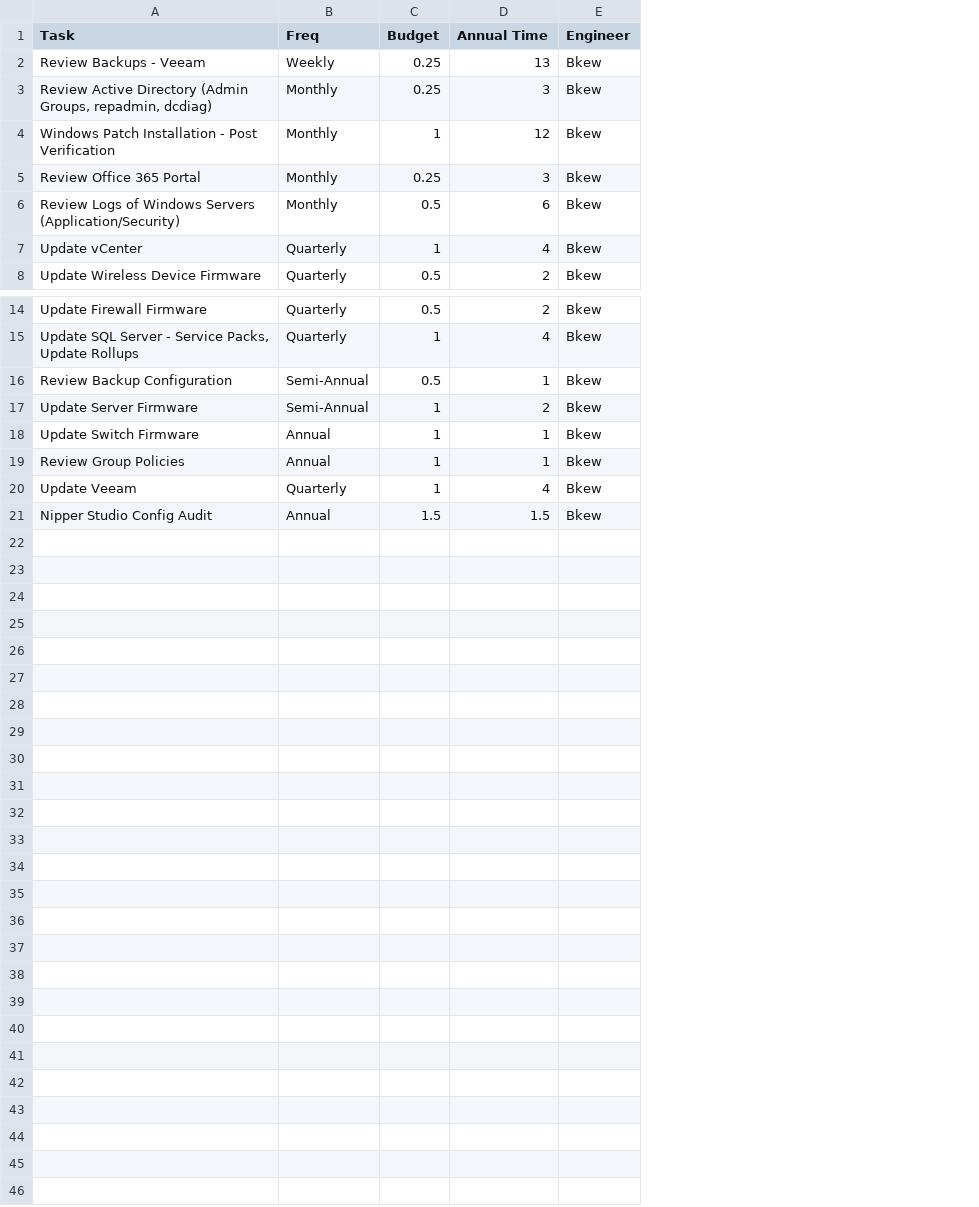
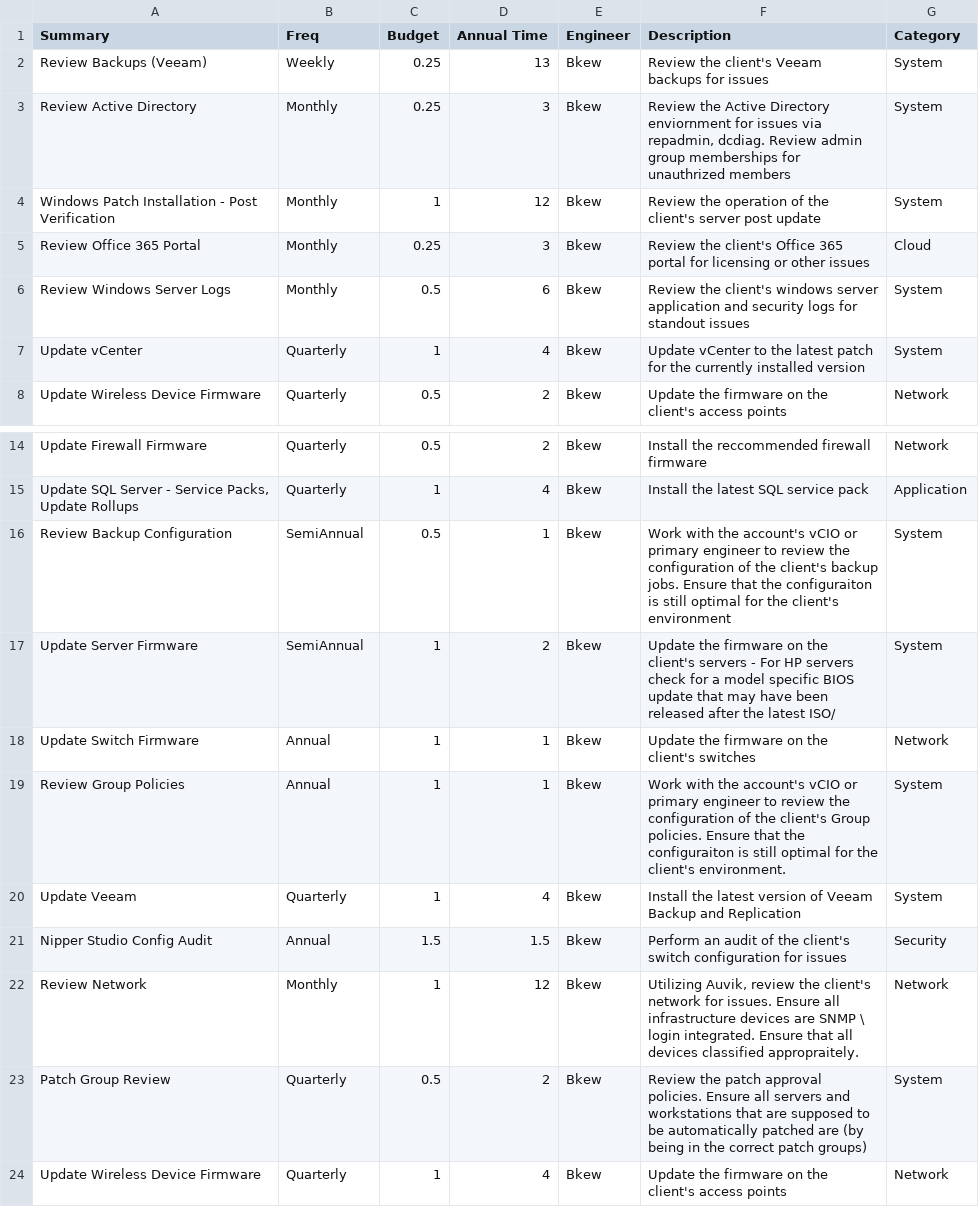
Before and after one commit to SnakeDoctor-312/equ_bpa, a CSV file: Tasks/KII.csv, drawn as a sheet; only a part is shown, gaps mark what is left out; the diff names each change by its address in the sheet, - before the commit and + after, or states it on an @@ line.

```diff
--- a/Tasks/KII.csv
+++ b/Tasks/KII.csv
+column F (Description), rows 2-8: Review the client's Veeam backups for issues | Review the Active Directory enviornment for issues via repadmin, dcdiag. Review admin group memberships for unauthrized members | Review the operation of the client's server post update | Review the client's Office 365 portal for licensing or other issues | Review the client's windows server application and security logs for standout issues | Update vCenter to the latest patch for the currently installed version | Update the firmware on the client's access points; rows 14-21: Install the reccommended firewall firmware | Install the latest SQL service pack | Work with the account's vCIO or primary engineer to review the configuration of the client's backup jobs. Ensure that the configuraiton is still optimal for the client's environment | Update the firmware on the client's servers - For HP servers check for a model specific BIOS update that may have been released after the latest ISO/ | Update the firmware on the client's switches | Work with the account's vCIO or primary engineer to review the configuration of the client's Group policies. Ensure that the configuraiton is still optimal for the client's environment. | Install the latest version of Veeam Backup and Replication | Perform an audit of the client's switch configuration for issues
+column G (Category), rows 2-8: System | System | System | Cloud | System | System | Network; rows 14-21: Network | Application | System | System | Network | System | System | Security
-A1: Task
+A1: Summary
-A2 (Summary): Review Backups - Veeam
+A2 (Summary): Review Backups (Veeam)
-A3 (Summary): Review Active Directory (Admin Groups, repadmin, dcdiag)
+A3 (Summary): Review Active Directory
-A6 (Summary): Review Logs of Windows Servers (Application/Security)
+A6 (Summary): Review Windows Server Logs
-B16:B17 (Freq): Semi-Annual
+B16:B17 (Freq): SemiAnnual
+row 22: Review Network | Monthly | 1 | 12 | Bkew | Utilizing Auvik, review the client's network for issues. Ensure all infrastructure devices are SNMP \ login integrated. Ensure that all devices classified appropraitely. | Network
+row 23: Patch Group Review | Quarterly | 0.5 | 2 | Bkew | Review the patch approval policies. Ensure all servers and workstations that are supposed to be automatically patched are (by being in the correct patch groups) | System
+row 24: Update Wireless Device Firmware | Quarterly | 1 | 4 | Bkew | Update the firmware on the client's access points | Network
```
Also changed, not shown: Tasks/AEP.csv, Tasks/BC.csv, 29 other files.
